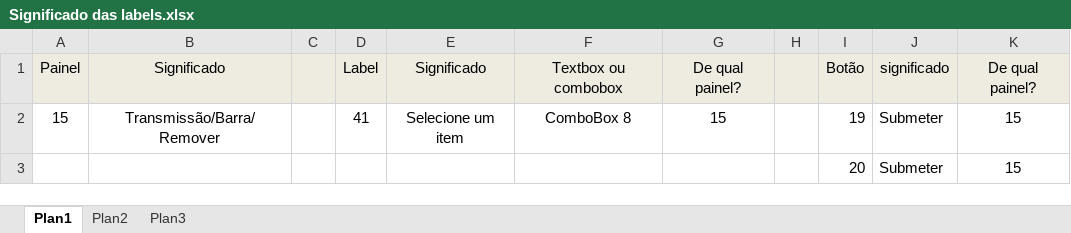
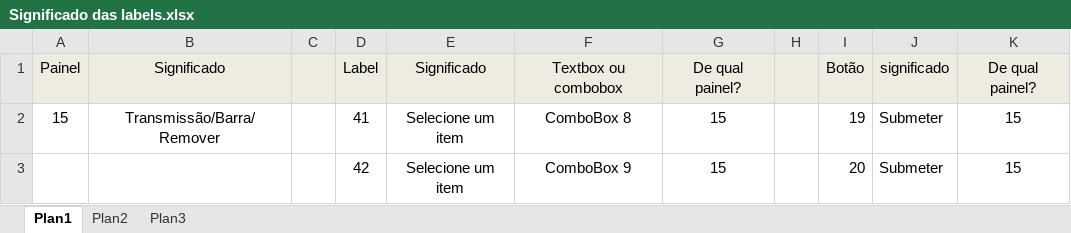
Before and after one commit to IgorMirandola/Sistema-Banco-Igor, an Excel workbook: WindowsApplication1/Significado das labels.xlsx, sheet Plan1, drawn as a sheet; values as stored, in another font and other column widths than the file's, no borders; removed rows and columns are numbered as before the commit, all else as after; the diff names each change by its address in the sheet, - before the commit and + after, or states it on an @@ line.

Commit message:
Atualização significado das labels e formulário de reomve bus trans.

```diff
--- a/WindowsApplication1/Significado das labels.xlsx (sheet Plan1)
+++ b/WindowsApplication1/Significado das labels.xlsx (sheet Plan1)
-row 3:  |  |  |  |  |  |  |  | 20 | Submeter | 15
+row 3:  |  |  | 42 | Selecione um item | ComboBox 9 | 15 |  | 20 | Submeter | 15
```
Also changed, not shown: 1 other file.
